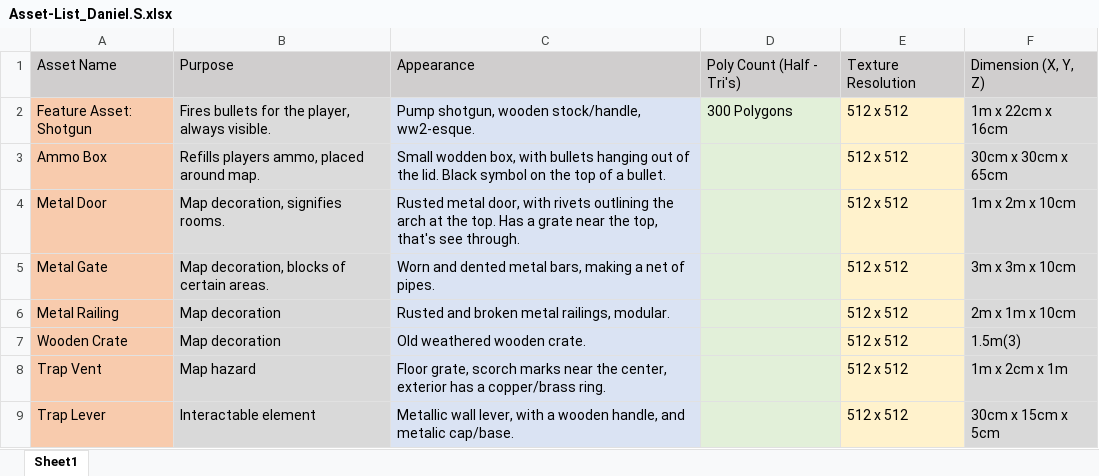
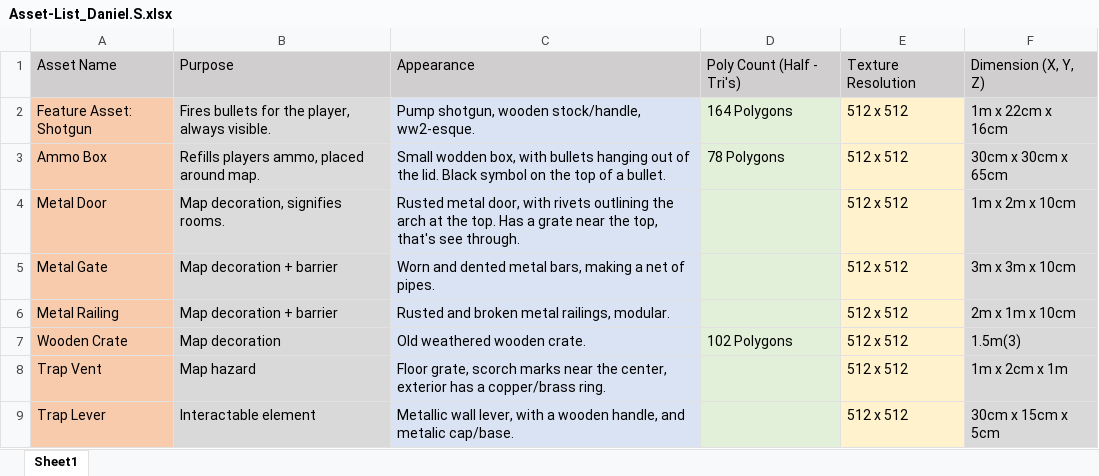
Before and after one commit to DanSohler/Zombie_Proj, an Excel workbook: Documentation_Folder/Asset-List_Daniel.S.xlsx, sheet Sheet1, drawn as a sheet; values as stored, in another font and other column widths than the file's, no borders; the diff names each change by its address in the sheet, - before the commit and + after, or states it on an @@ line.

Commit message:
End-of-day Push
Ammo Box, and Wooden Crate have had their UV textures applied, and are placed within the level. Small update to Asset List regarding Poly count.

```diff
--- a/Documentation_Folder/Asset-List_Daniel.S.xlsx (sheet Sheet1)
+++ b/Documentation_Folder/Asset-List_Daniel.S.xlsx (sheet Sheet1)
-D2: 300 Polygons
+D2: 164 Polygons
-D3: (empty)
+D3: 78 Polygons
-B5: Map decoration, blocks of certain areas.
+B5: Map decoration + barrier
-B6: Map decoration
+B6: Map decoration + barrier
-D7: (empty)
+D7: 102 Polygons
```
Also changed, not shown: 33 other files.
